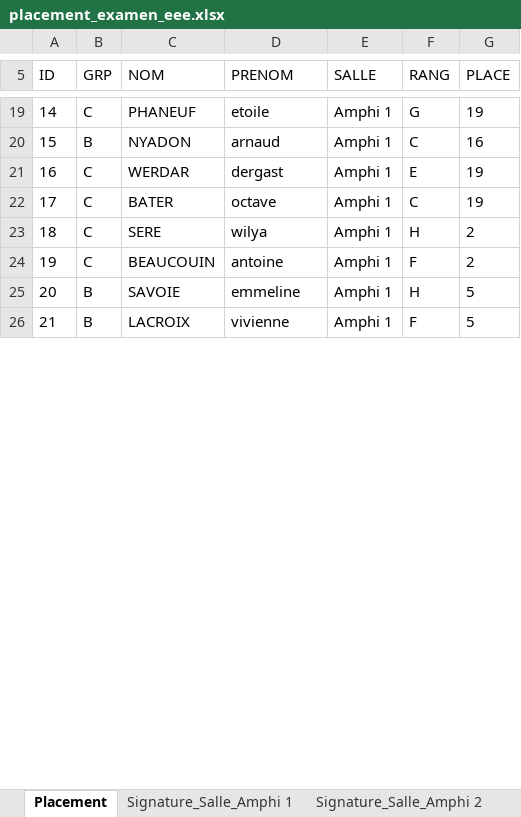
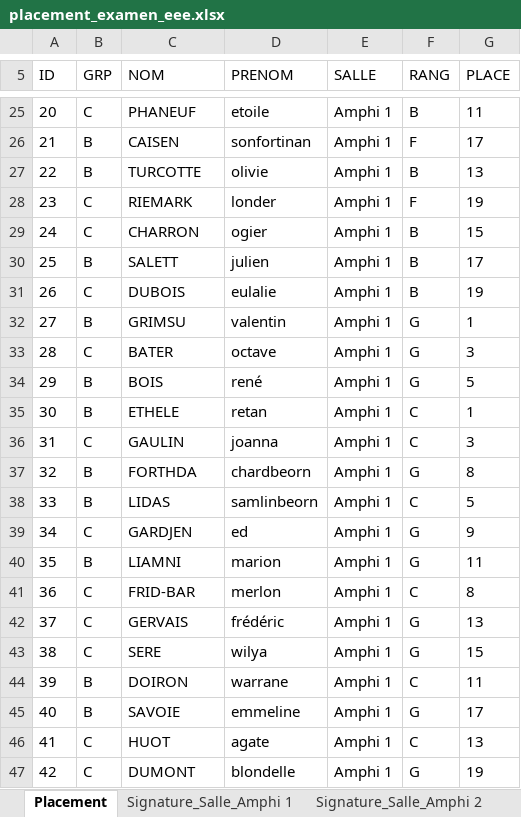
Before and after one commit to GeoffroyMuller/S3B_s23_BIANCALANA_GUEZENNEC_MULLER_PLAID, an Excel workbook: placement_examen_eee.xlsx, sheet Placement, drawn as a sheet; only a part is shown, gaps mark what is left out; values as stored, in another font and other column widths than the file's, no borders; removed rows and columns are numbered as before the commit, all else as after; the diff covers the shown part only; the diff names each change by its address in the sheet, - before the commit and + after, or states it on an @@ line.

```diff
--- a/placement_examen_eee.xlsx (sheet Placement)
+++ b/placement_examen_eee.xlsx (sheet Placement)
@@ column A (ID) renumbered from row 1 down @@
-F25 (RANG): G
+F25 (RANG): B
-G25 (PLACE): 19
+G25 (PLACE): 11
-row 20: 15 | B | NYADON | arnaud | Amphi 1 | C | 16
+row 26: 21 | B | CAISEN | sonfortinan | Amphi 1 | F | 17
+row 27: 22 | B | TURCOTTE | olivie | Amphi 1 | B | 13
-C28 (NOM): WERDAR
+C28 (NOM): RIEMARK
-D28 (PRENOM): dergast
+D28 (PRENOM): londer
-F28 (RANG): E
+F28 (RANG): F
+row 29: 24 | C | CHARRON | ogier | Amphi 1 | B | 15
+row 30: 25 | B | SALETT | julien | Amphi 1 | B | 17
+row 31: 26 | C | DUBOIS | eulalie | Amphi 1 | B | 19
+row 32: 27 | B | GRIMSU | valentin | Amphi 1 | G | 1
-F33 (RANG): C
+F33 (RANG): G
-G33 (PLACE): 19
+G33 (PLACE): 3
+row 34: 29 | B | BOIS | rené | Amphi 1 | G | 5
+row 35: 30 | B | ETHELE | retan | Amphi 1 | C | 1
+row 36: 31 | C | GAULIN | joanna | Amphi 1 | C | 3
+row 37: 32 | B | FORTHDA | chardbeorn | Amphi 1 | G | 8
+row 38: 33 | B | LIDAS | samlinbeorn | Amphi 1 | C | 5
+row 39: 34 | C | GARDJEN | ed | Amphi 1 | G | 9
+row 40: 35 | B | LIAMNI | marion | Amphi 1 | G | 11
+row 41: 36 | C | FRID-BAR | merlon | Amphi 1 | C | 8
+row 42: 37 | C | GERVAIS | frédéric | Amphi 1 | G | 13
-F43 (RANG): H
+F43 (RANG): G
-G43 (PLACE): 2
+G43 (PLACE): 15
-row 24: 19 | C | BEAUCOUIN | antoine | Amphi 1 | F | 2
+row 44: 39 | B | DOIRON | warrane | Amphi 1 | C | 11
-F45 (RANG): H
+F45 (RANG): G
-G45 (PLACE): 5
+G45 (PLACE): 17
-row 26: 21 | B | LACROIX | vivienne | Amphi 1 | F | 5
+row 46: 41 | C | HUOT | agate | Amphi 1 | C | 13
+row 47: 42 | C | DUMONT | blondelle | Amphi 1 | G | 19
```
Also changed, not shown: 39 added rows, 56 removed rows and 58 edited cells elsewhere in this sheet, sheet Signature_Salle_Amphi 1, sheet Signature_Salle_Amphi 2, 16 other files.
